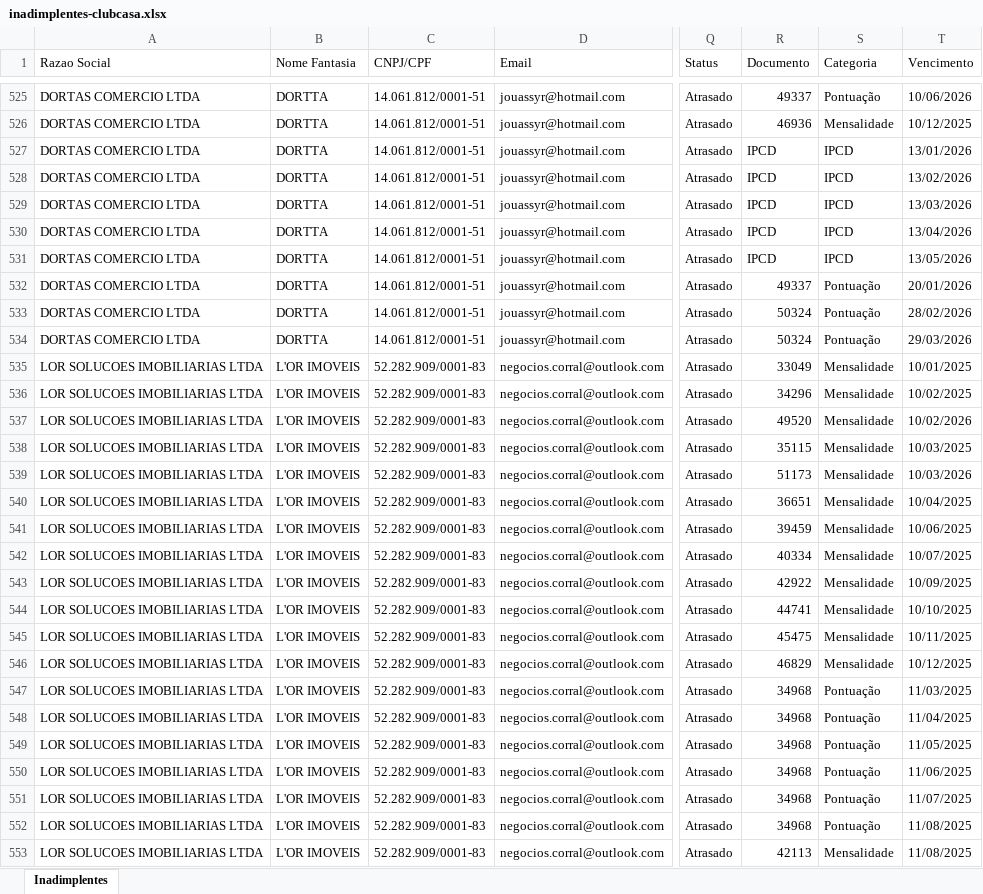
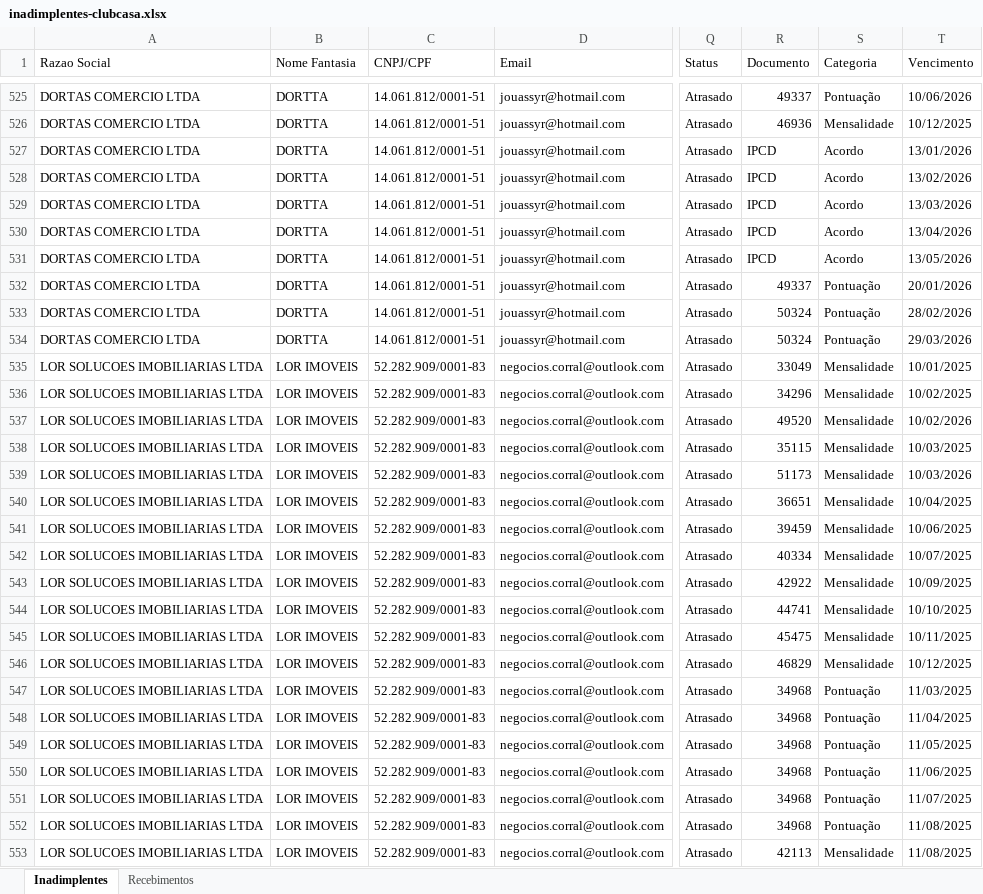
Before and after one commit to Jotacemartins/clubcasaominie, an Excel workbook: inadimplentes-clubcasa.xlsx, sheet Inadimplentes, drawn as a sheet; only a part is shown, gaps mark what is left out; values as stored, in another font and other column widths than the file's, no cell formats; the diff covers the shown part only; the diff names each change by its address in the sheet, - before the commit and + after, or states it on an @@ line.

```diff
--- a/inadimplentes-clubcasa.xlsx (sheet Inadimplentes)
+++ b/inadimplentes-clubcasa.xlsx (sheet Inadimplentes)
+sheet tab: Recebimentos
-S527:S531 (Categoria): IPCD
+S527:S531 (Categoria): Acordo
-B535:B553 (Nome Fantasia): L'OR IMOVEIS
+B535:B553 (Nome Fantasia): LOR IMOVEIS
```
Also changed, not shown: 1 added row, 3 removed rows and 347 edited cells elsewhere in this sheet, cell formats, 3 other files.
